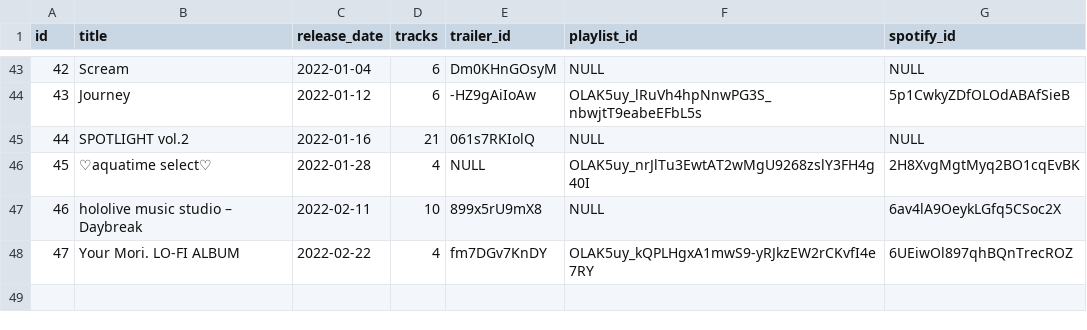
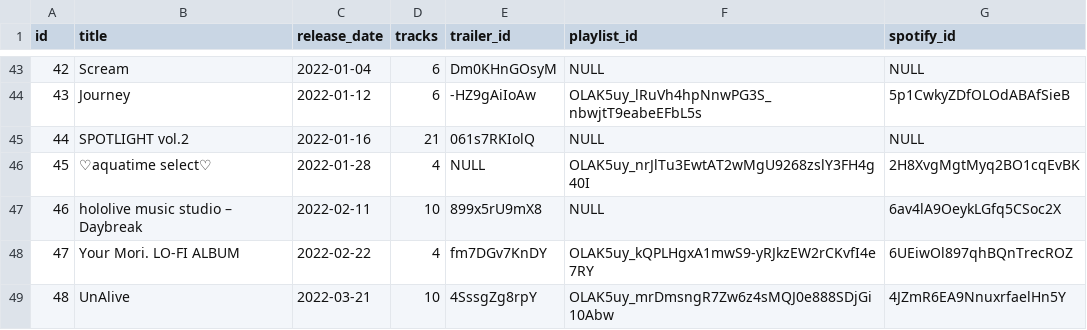
Before and after one commit to DiiSollertia/HoloDB, a CSV file: csv/ALBUMS.csv, drawn as a sheet; only a part is shown, gaps mark what is left out; the diff names each change by its address in the sheet, - before the commit and + after, or states it on an @@ line.

```diff
--- a/csv/ALBUMS.csv
+++ b/csv/ALBUMS.csv
+row 49: 48 | UnAlive | 2022-03-21 | 10 | 4SssgZg8rpY | OLAK5uy_mrDmsngR7Zw6z4sMQJ0e888SDjGi10Abw | 4JZmR6EA9NnuxrfaelHn5Y
```
Also changed, not shown: csv/EVENTS.csv, csv/MEMBERS.csv, 3 other files.
